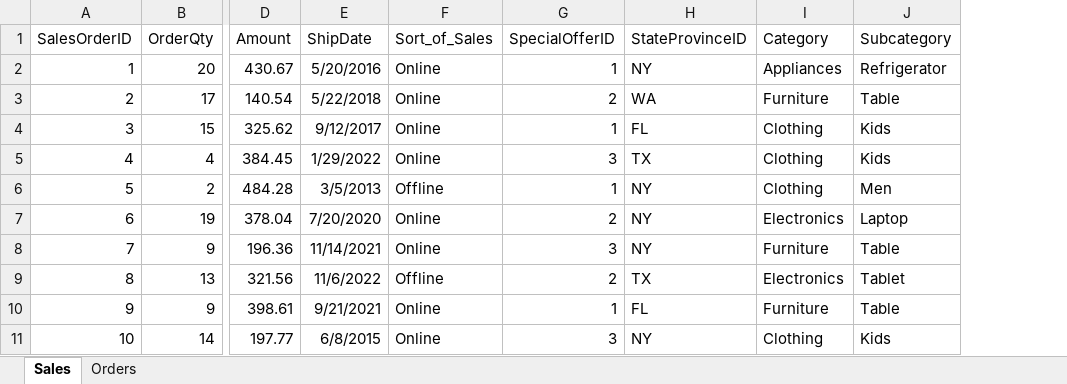
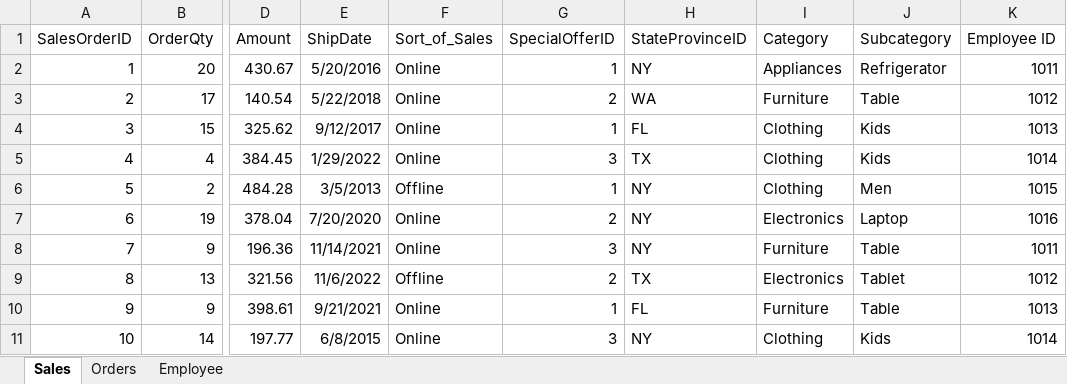
Before and after one commit to mrvijaysgithub/Power-BI-Data-Analyst-Associate, an Excel workbook: 0_Resourse/PL300_resource.xlsx, sheet Sales, drawn as a sheet; only a part is shown, gaps mark what is left out; values as stored, in another font and other column widths than the file's, no borders; the diff names each change by its address in the sheet, - before the commit and + after, or states it on an @@ line.

```diff
--- a/0_Resourse/PL300_resource.xlsx (sheet Sales)
+++ b/0_Resourse/PL300_resource.xlsx (sheet Sales)
+sheet tab: Employee
+column K (Employee ID), rows 2-11: 1011 | 1012 | 1013 | 1014 | 1015 | 1016 | 1011 | 1012 | 1013 | 1014
```
Also changed, not shown: 2 other files.
